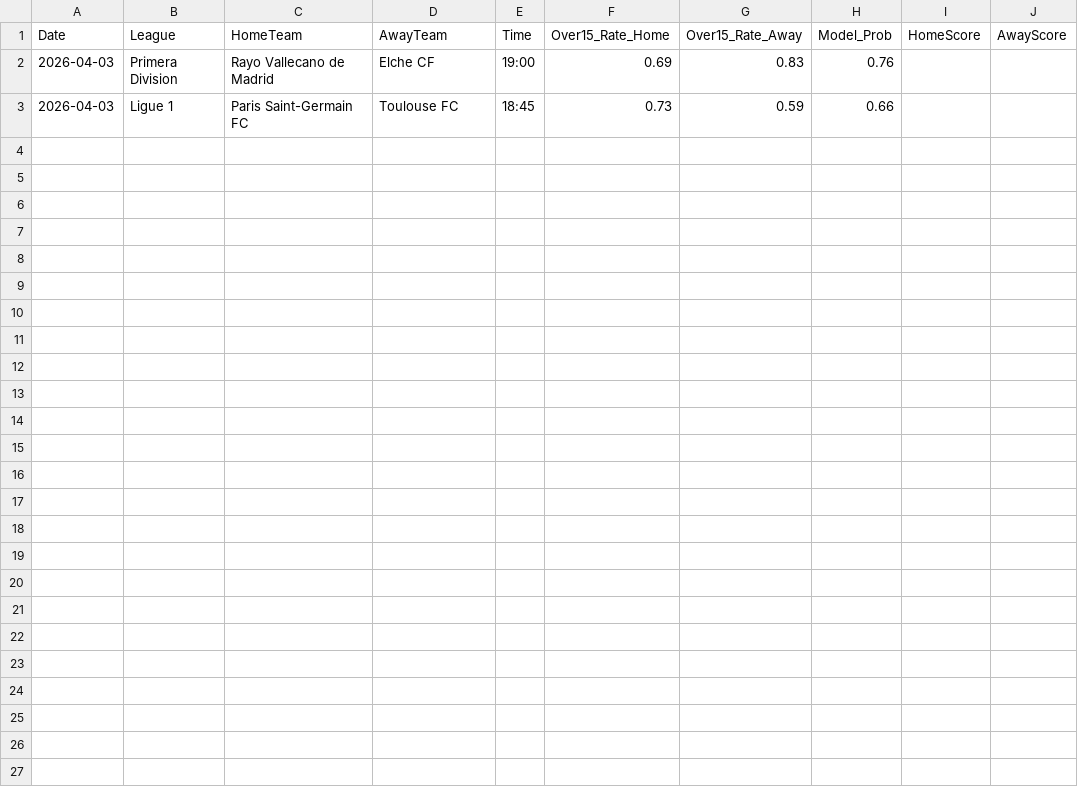
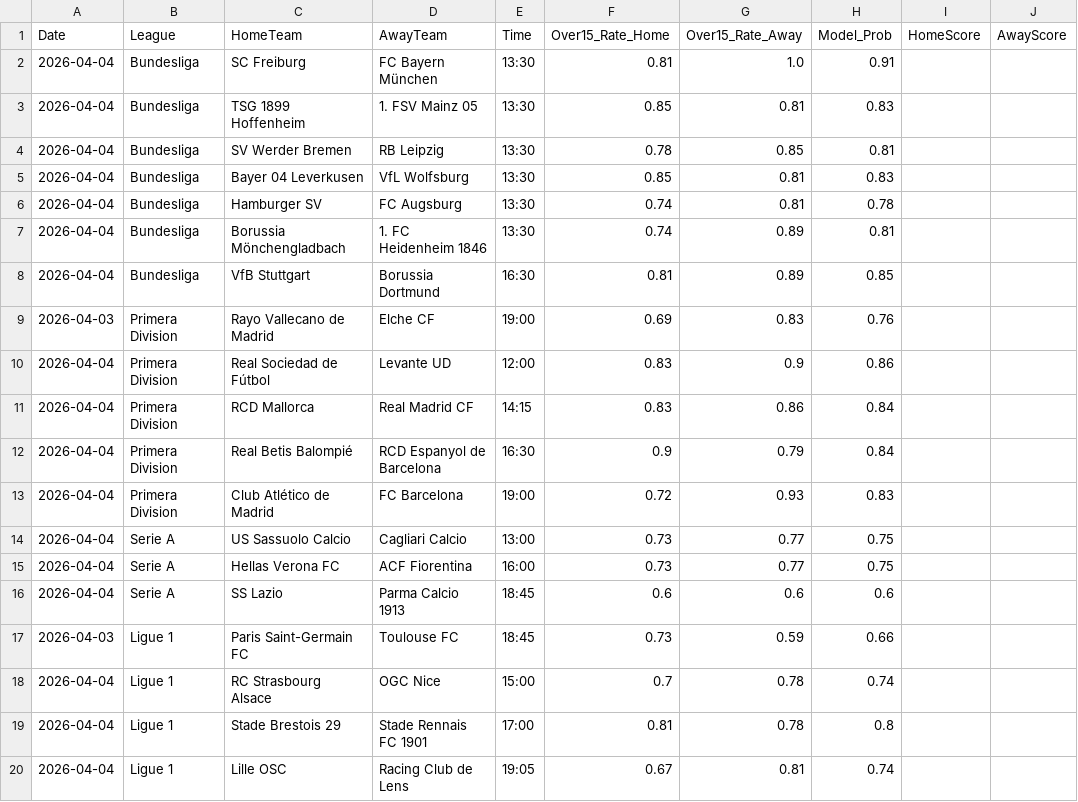
Before and after one commit to Simplykay/kays-Super-Predictor, a CSV file: predictions.csv, drawn as a sheet.

```diff
--- a/predictions.csv
+++ b/predictions.csv
@@ -1,3 +1,20 @@
 Date,League,HomeTeam,AwayTeam,Time,Over15_Rate_Home,Over15_Rate_Away,Model_Prob,HomeScore,AwayScore
+2026-04-04,Bundesliga,SC Freiburg,FC Bayern München,13:30,0.81,1.0,0.91,,
+2026-04-04,Bundesliga,TSG 1899 Hoffenheim,1. FSV Mainz 05,13:30,0.85,0.81,0.83,,
+2026-04-04,Bundesliga,SV Werder Bremen,RB Leipzig,13:30,0.78,0.85,0.81,,
+2026-04-04,Bundesliga,Bayer 04 Leverkusen,VfL Wolfsburg,13:30,0.85,0.81,0.83,,
+2026-04-04,Bundesliga,Hamburger SV,FC Augsburg,13:30,0.74,0.81,0.78,,
+2026-04-04,Bundesliga,Borussia Mönchengladbach,1. FC Heidenheim 1846,13:30,0.74,0.89,0.81,,
+2026-04-04,Bundesliga,VfB Stuttgart,Borussia Dortmund,16:30,0.81,0.89,0.85,,
 2026-04-03,Primera Division,Rayo Vallecano de Madrid,Elche CF,19:00,0.69,0.83,0.76,,
+2026-04-04,Primera Division,Real Sociedad de Fútbol,Levante UD,12:00,0.83,0.9,0.86,,
+2026-04-04,Primera Division,RCD Mallorca,Real Madrid CF,14:15,0.83,0.86,0.84,,
+2026-04-04,Primera Division,Real Betis Balompié,RCD Espanyol de Barcelona,16:30,0.9,0.79,0.84,,
+2026-04-04,Primera Division,Club Atlético de Madrid,FC Barcelona,19:00,0.72,0.93,0.83,,
+2026-04-04,Serie A,US Sassuolo Calcio,Cagliari Calcio,13:00,0.73,0.77,0.75,,
+2026-04-04,Serie A,Hellas Verona FC,ACF Fiorentina,16:00,0.73,0.77,0.75,,
+2026-04-04,Serie A,SS Lazio,Parma Calcio 1913,18:45,0.6,0.6,0.6,,
 2026-04-03,Ligue 1,Paris Saint-Germain FC,Toulouse FC,18:45,0.73,0.59,0.66,,
+2026-04-04,Ligue 1,RC Strasbourg Alsace,OGC Nice,15:00,0.7,0.78,0.74,,
+2026-04-04,Ligue 1,Stade Brestois 29,Stade Rennais FC 1901,17:00,0.81,0.78,0.8,,
+2026-04-04,Ligue 1,Lille OSC,Racing Club de Lens,19:05,0.67,0.81,0.74,,
```
